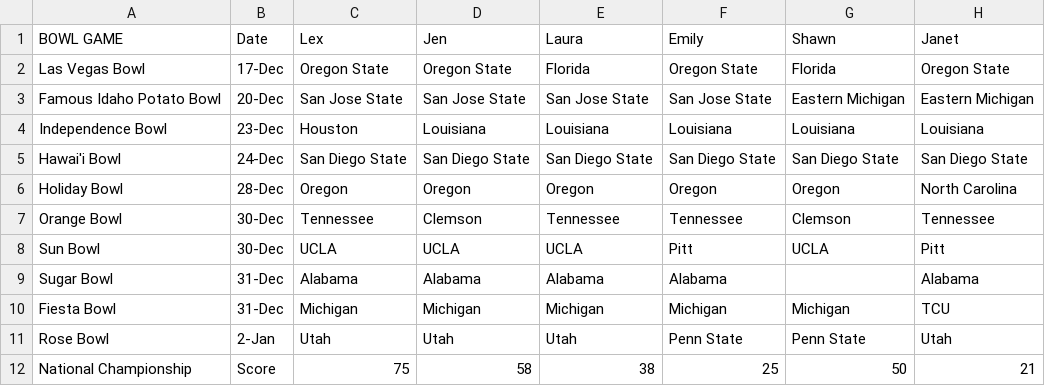
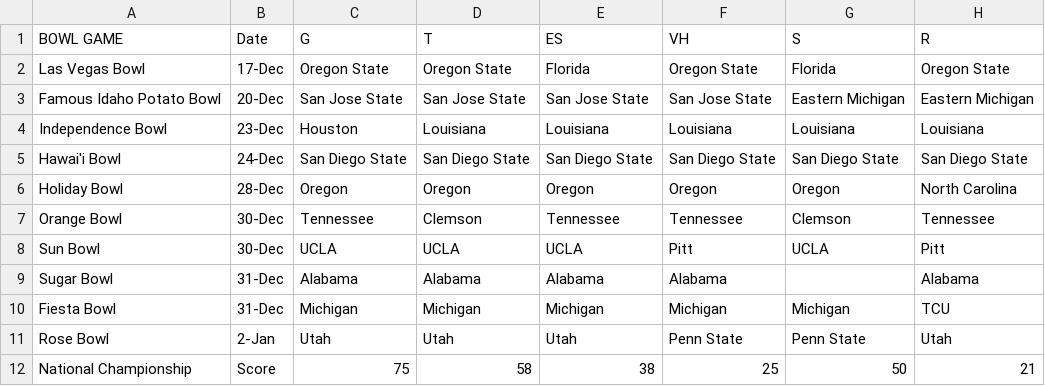
Before and after one commit to thelexmeister/CollegeBowlGamePickEm, a CSV file: Entries_2022.csv, drawn as a sheet.

Commit message:
Add files via upload

```diff
--- a/Entries_2022.csv
+++ b/Entries_2022.csv
@@ -1,2 +1,2 @@
-BOWL GAME,Date,Lex,Jen,Laura,Emily,Shawn,Janet
+BOWL GAME,Date,G,T,ES,VH,S,R
 Las Vegas Bowl,17-Dec,Oregon State,Oregon State,Florida,Oregon State,Florida,Oregon State
```
